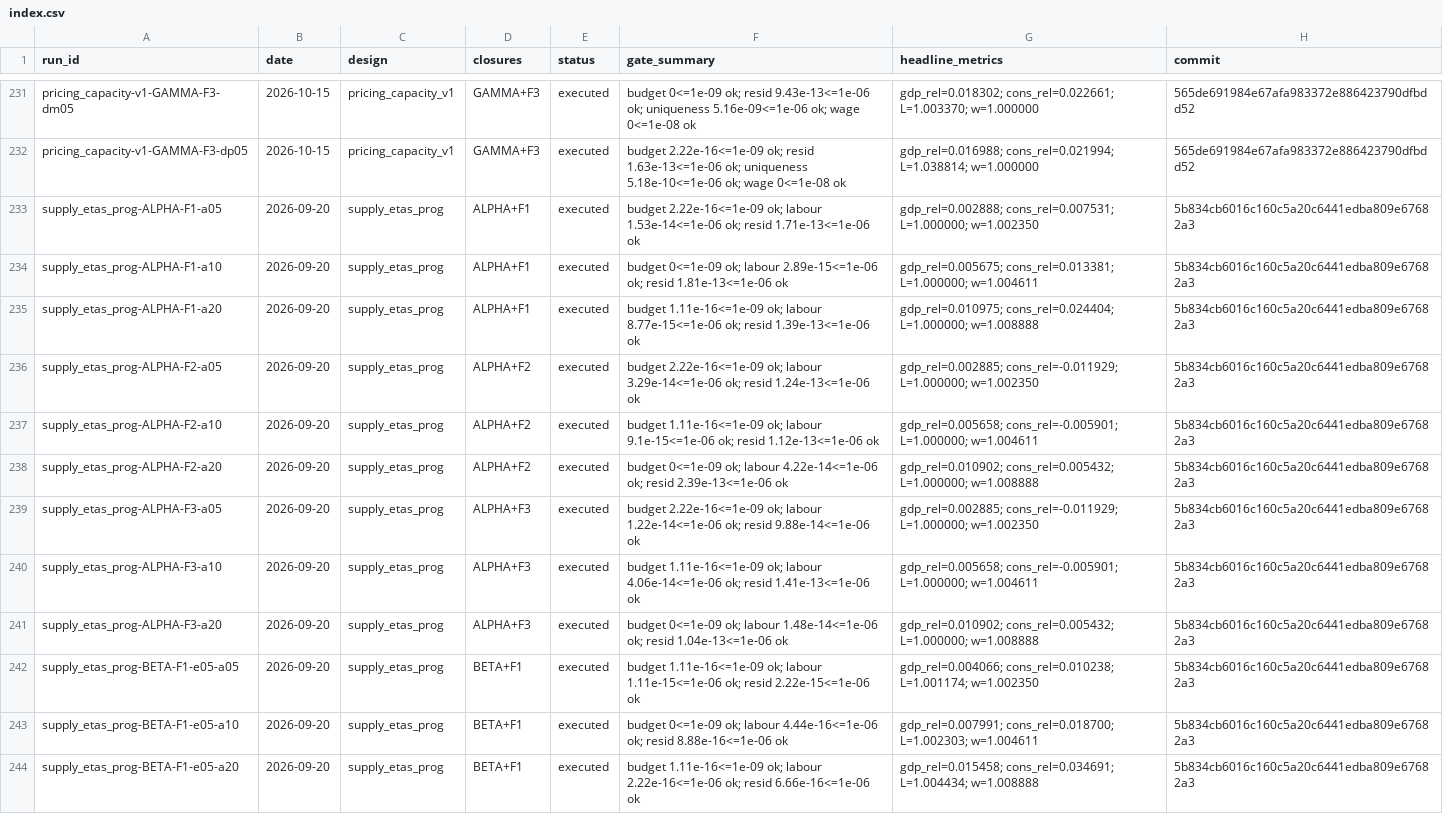
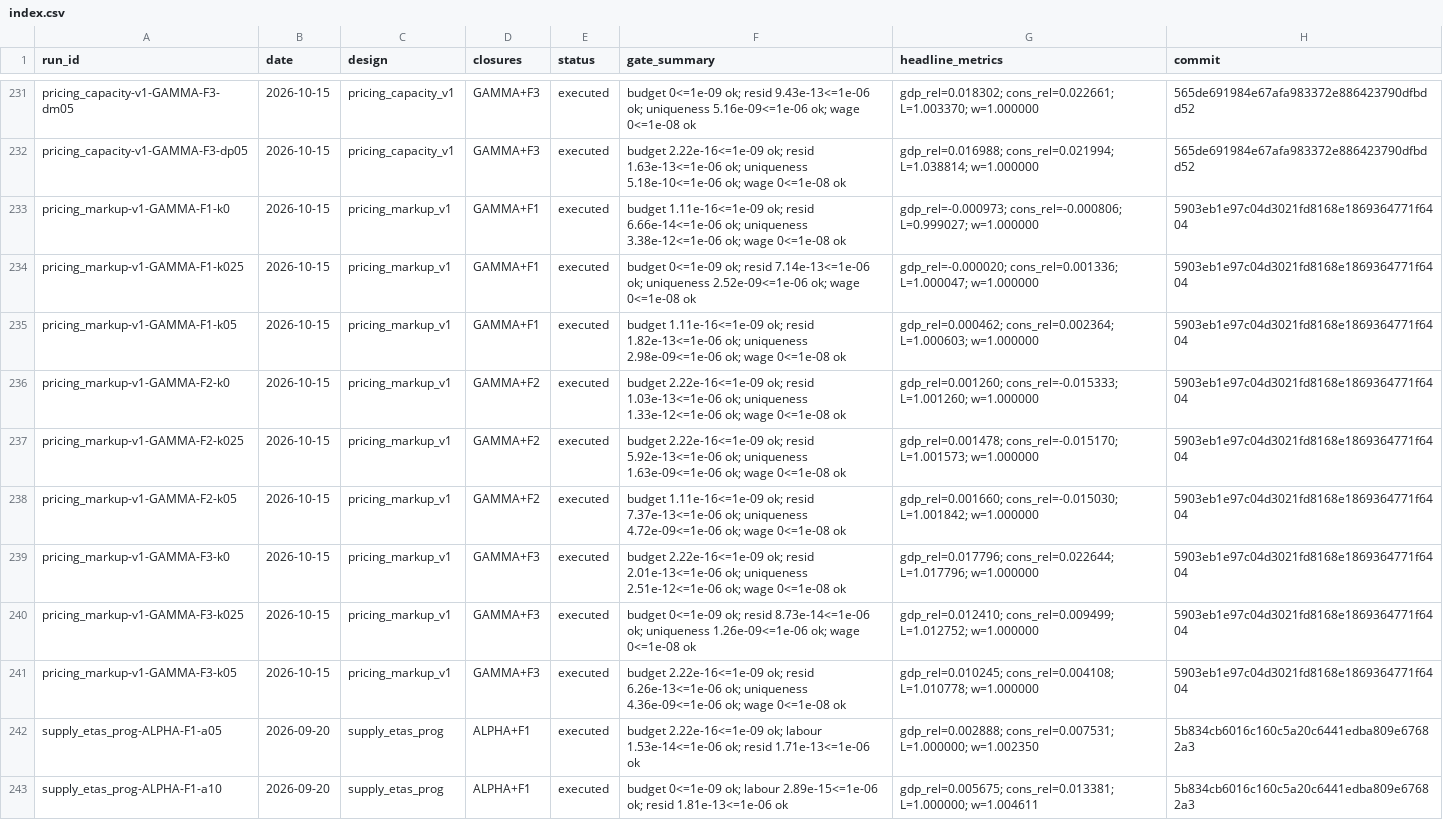
Before and after one commit to theplatters/CGEandLeontief, a CSV file: runs/index.csv, drawn as a sheet; only a part is shown, gaps mark what is left out; the shorter side is filled out with more unchanged rows.

```diff
--- a/runs/index.csv
+++ b/runs/index.csv
@@ -232,2 +232,11 @@ pricing_capacity-v1-GAMMA-F3-dm05,2026-10-15,pricing_capacity_v1,GAMMA+F3,execut
 pricing_capacity-v1-GAMMA-F3-dp05,2026-10-15,pricing_capacity_v1,GAMMA+F3,executed,budget 2.22e-16<=1e-09 ok; resid 1.63e-13<=1e-06 ok; uniqueness 5.18e-10<=1e-06 ok; wage 0<=1e-08 ok,gdp_rel=0.016988; cons_rel=0.021994; L=1.038814; w=1.000000,565de691984e67afa983372e886423790dfbdd52
+pricing_markup-v1-GAMMA-F1-k0,2026-10-15,pricing_markup_v1,GAMMA+F1,executed,budget 1.11e-16<=1e-09 ok; resid 6.66e-14<=1e-06 ok; uniqueness 3.38e-12<=1e-06 ok; wage 0<=1e-08 ok,gdp_rel=-0.000973; cons_rel=-0.000806; L=0.999027; w=1.000000,5903eb1e97c04d3021fd8168e1869364771f6404
+pricing_markup-v1-GAMMA-F1-k025,2026-10-15,pricing_markup_v1,GAMMA+F1,executed,budget 0<=1e-09 ok; resid 7.14e-13<=1e-06 ok; uniqueness 2.52e-09<=1e-06 ok; wage 0<=1e-08 ok,gdp_rel=-0.000020; cons_rel=0.001336; L=1.000047; w=1.000000,5903eb1e97c04d3021fd8168e1869364771f6404
+pricing_markup-v1-GAMMA-F1-k05,2026-10-15,pricing_markup_v1,GAMMA+F1,executed,budget 1.11e-16<=1e-09 ok; resid 1.82e-13<=1e-06 ok; uniqueness 2.98e-09<=1e-06 ok; wage 0<=1e-08 ok,gdp_rel=0.000462; cons_rel=0.002364; L=1.000603; w=1.000000,5903eb1e97c04d3021fd8168e1869364771f6404
+pricing_markup-v1-GAMMA-F2-k0,2026-10-15,pricing_markup_v1,GAMMA+F2,executed,budget 2.22e-16<=1e-09 ok; resid 1.03e-13<=1e-06 ok; uniqueness 1.33e-12<=1e-06 ok; wage 0<=1e-08 ok,gdp_rel=0.001260; cons_rel=-0.015333; L=1.001260; w=1.000000,5903eb1e97c04d3021fd8168e1869364771f6404
+pricing_markup-v1-GAMMA-F2-k025,2026-10-15,pricing_markup_v1,GAMMA+F2,executed,budget 2.22e-16<=1e-09 ok; resid 5.92e-13<=1e-06 ok; uniqueness 1.63e-09<=1e-06 ok; wage 0<=1e-08 ok,gdp_rel=0.001478; cons_rel=-0.015170; L=1.001573; w=1.000000,5903eb1e97c04d3021fd8168e1869364771f6404
+pricing_markup-v1-GAMMA-F2-k05,2026-10-15,pricing_markup_v1,GAMMA+F2,executed,budget 1.11e-16<=1e-09 ok; resid 7.37e-13<=1e-06 ok; uniqueness 4.72e-09<=1e-06 ok; wage 0<=1e-08 ok,gdp_rel=0.001660; cons_rel=-0.015030; L=1.001842; w=1.000000,5903eb1e97c04d3021fd8168e1869364771f6404
+pricing_markup-v1-GAMMA-F3-k0,2026-10-15,pricing_markup_v1,GAMMA+F3,executed,budget 2.22e-16<=1e-09 ok; resid 2.01e-13<=1e-06 ok; uniqueness 2.51e-12<=1e-06 ok; wage 0<=1e-08 ok,gdp_rel=0.017796; cons_rel=0.022644; L=1.017796; w=1.000000,5903eb1e97c04d3021fd8168e1869364771f6404
+pricing_markup-v1-GAMMA-F3-k025,2026-10-15,pricing_markup_v1,GAMMA+F3,executed,budget 0<=1e-09 ok; resid 8.73e-14<=1e-06 ok; uniqueness 1.26e-09<=1e-06 ok; wage 0<=1e-08 ok,gdp_rel=0.012410; cons_rel=0.009499; L=1.012752; w=1.000000,5903eb1e97c04d3021fd8168e1869364771f6404
+pricing_markup-v1-GAMMA-F3-k05,2026-10-15,pricing_markup_v1,GAMMA+F3,executed,budget 2.22e-16<=1e-09 ok; resid 6.26e-13<=1e-06 ok; uniqueness 4.36e-09<=1e-06 ok; wage 0<=1e-08 ok,gdp_rel=0.010245; cons_rel=0.004108; L=1.010778; w=1.000000,5903eb1e97c04d3021fd8168e1869364771f6404
 supply_etas_prog-ALPHA-F1-a05,2026-09-20,supply_etas_prog,ALPHA+F1,executed,budget 2.22e-16<=1e-09 ok; labour 1.53e-14<=1e-06 ok; resid 1.71e-13<=1e-06 ok,gdp_rel=0.002888; cons_rel=0.007531; L=1.000000; w=1.002350,5b834cb6016c160c5a20c6441edba809e67682a3
```
Also changed, not shown: registry/scenarios.csv, 10 other files.
